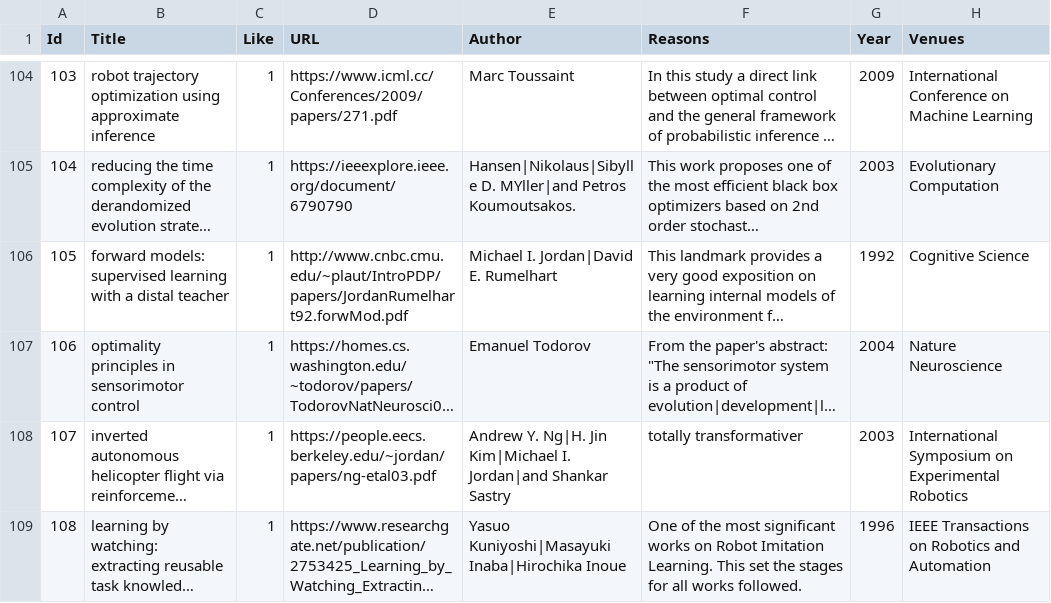
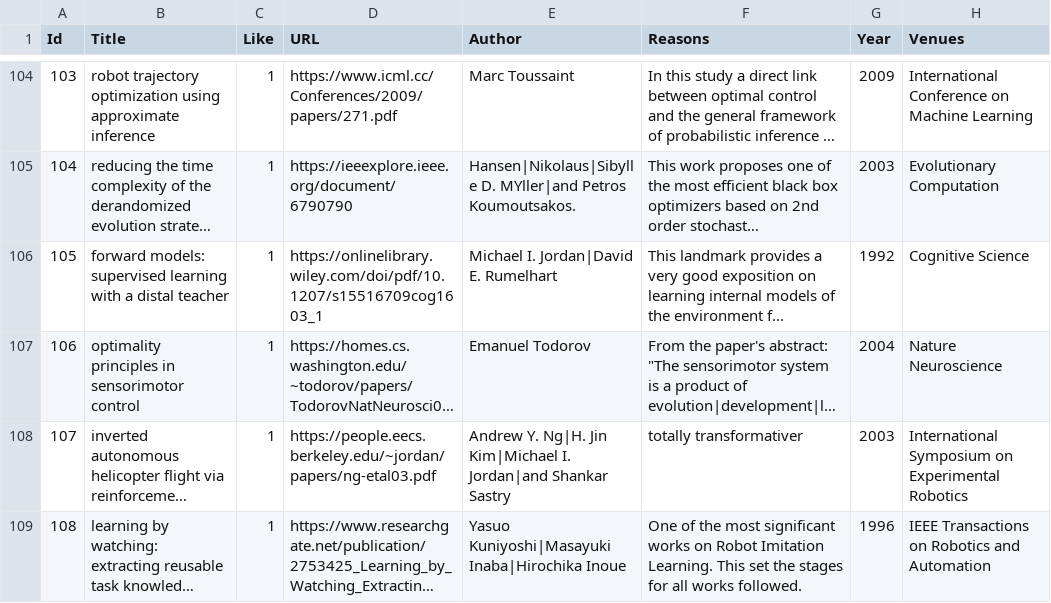
Before and after one commit to riadoshi/robot-learning-list, a CSV file: masterdatafinal.csv, drawn as a sheet; only a part is shown, gaps mark what is left out; long unchanged cells end in …; the diff names each change by its address in the sheet, - before the commit and + after, or states it on an @@ line.

Commit message:
Fix forward models URL

```diff
--- a/masterdatafinal.csv
+++ b/masterdatafinal.csv
-D106 (URL): http://www.cnbc.cmu.edu/~plaut/IntroPDP/papers/JordanRumelhart92.forwMod.pdf
+D106 (URL): https://onlinelibrary.wiley.com/doi/pdf/10.1207/s15516709cog1603_1
```
